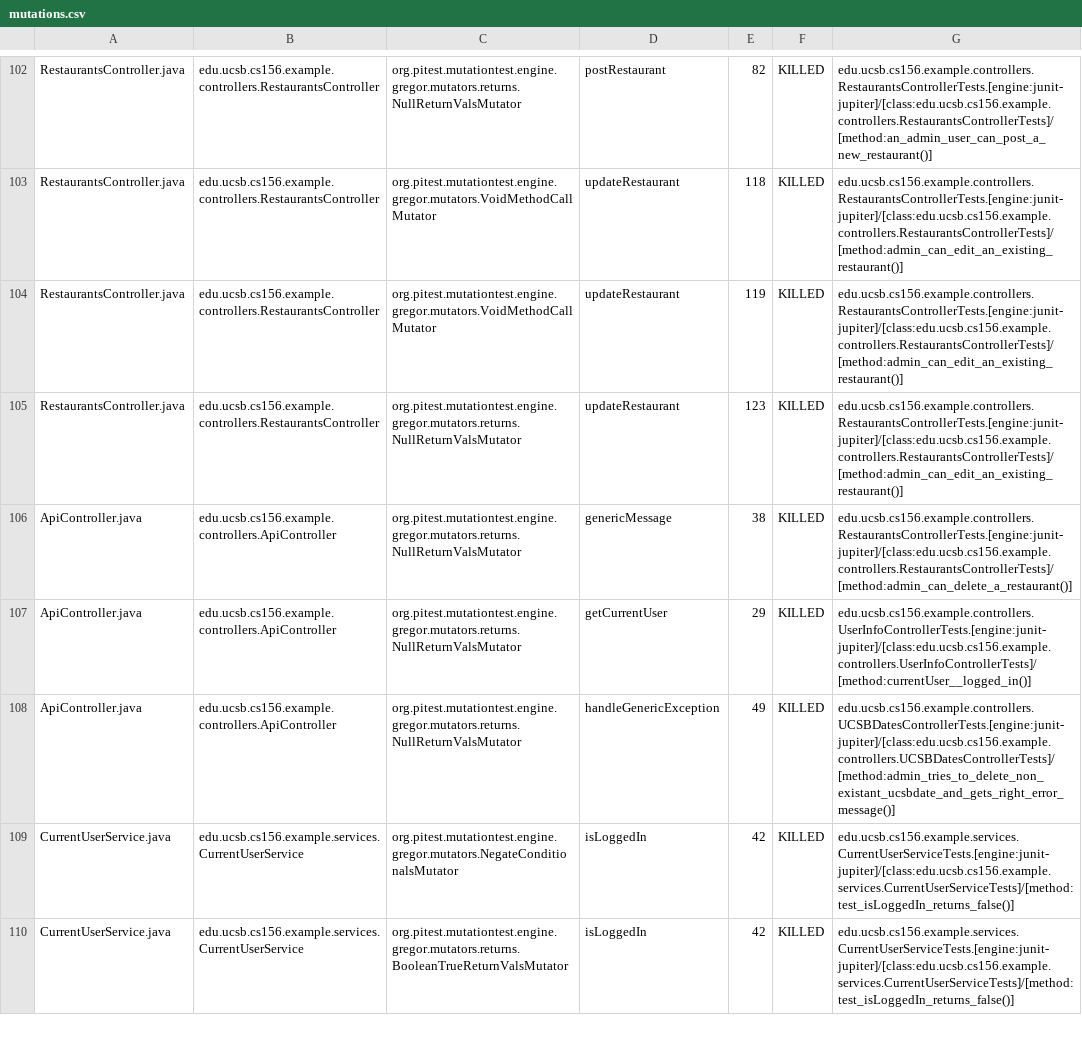
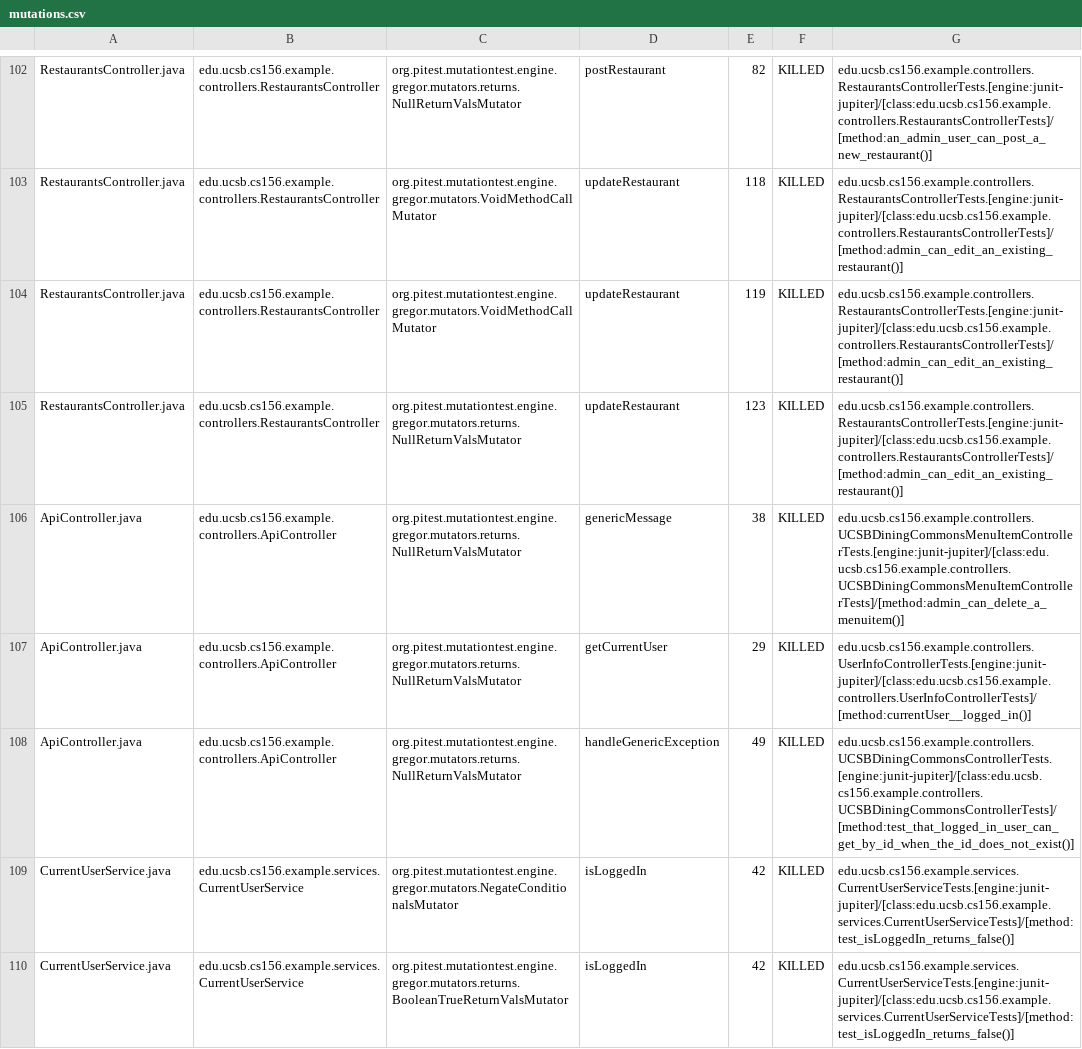
Before and after one commit to ucsb-cs156-s24/team03-s24-4pm-5, a CSV file: prs/107/pitest/mutations.csv, drawn as a sheet; only a part is shown, gaps mark what is left out.

Commit message:
Deploying to gh-pages from @ ucsb-cs156-s24/team03-s24-4pm-5@528eff6252d76d462deb8af7f66889944d6f7995 🚀

```diff
--- a/prs/107/pitest/mutations.csv
+++ b/prs/107/pitest/mutations.csv
@@ -105,5 +105,5 @@ RestaurantsController.java,edu.ucsb.cs156.example.controllers.RestaurantsControl
 RestaurantsController.java,edu.ucsb.cs156.example.controllers.RestaurantsController,org.pitest.mutationtest.engine.gregor.mutators.returns.NullReturnValsMutator,updateRestaurant,123,KILLED,edu.ucsb.cs156.example.controllers.RestaurantsControllerTests.[engine:junit-jupiter]/[class:edu.ucsb.cs156.example.controllers.RestaurantsControllerTests]/[method:admin_can_edit_an_existing_restaurant()]
-ApiController.java,edu.ucsb.cs156.example.controllers.ApiController,org.pitest.mutationtest.engine.gregor.mutators.returns.NullReturnValsMutator,genericMessage,38,KILLED,edu.ucsb.cs156.example.controllers.RestaurantsControllerTests.[engine:junit-jupiter]/[class:edu.ucsb.cs156.example.controllers.RestaurantsControllerTests]/[method:admin_can_delete_a_restaurant()]
+ApiController.java,edu.ucsb.cs156.example.controllers.ApiController,org.pitest.mutationtest.engine.gregor.mutators.returns.NullReturnValsMutator,genericMessage,38,KILLED,edu.ucsb.cs156.example.controllers.UCSBDiningCommonsMenuItemControllerTests.[engine:junit-jupiter]/[class:edu.ucsb.cs156.example.controllers.UCSBDiningCommonsMenuItemControllerTests]/[method:admin_can_delete_a_menuitem()]
 ApiController.java,edu.ucsb.cs156.example.controllers.ApiController,org.pitest.mutationtest.engine.gregor.mutators.returns.NullReturnValsMutator,getCurrentUser,29,KILLED,edu.ucsb.cs156.example.controllers.UserInfoControllerTests.[engine:junit-jupiter]/[class:edu.ucsb.cs156.example.controllers.UserInfoControllerTests]/[method:currentUser__logged_in()]
-ApiController.java,edu.ucsb.cs156.example.controllers.ApiController,org.pitest.mutationtest.engine.gregor.mutators.returns.NullReturnValsMutator,handleGenericException,49,KILLED,edu.ucsb.cs156.example.controllers.UCSBDatesControllerTests.[engine:junit-jupiter]/[class:edu.ucsb.cs156.example.controllers.UCSBDatesControllerTests]/[method:admin_tries_to_delete_non_existant_ucsbdate_and_gets_right_error_message()]
+ApiController.java,edu.ucsb.cs156.example.controllers.ApiController,org.pitest.mutationtest.engine.gregor.mutators.returns.NullReturnValsMutator,handleGenericException,49,KILLED,edu.ucsb.cs156.example.controllers.UCSBDiningCommonsControllerTests.[engine:junit-jupiter]/[class:edu.ucsb.cs156.example.controllers.UCSBDiningCommonsControllerTests]/[method:test_that_logged_in_user_can_get_by_id_when_the_id_does_not_exist()]
 CurrentUserService.java,edu.ucsb.cs156.example.services.CurrentUserService,org.pitest.mutationtest.engine.gregor.mutators.NegateConditionalsMutator,isLoggedIn,42,KILLED,edu.ucsb.cs156.example.services.CurrentUserServiceTests.[engine:junit-jupiter]/[class:edu.ucsb.cs156.example.services.CurrentUserServiceTests]/[method:test_isLoggedIn_returns_false()]
```
Also changed, not shown: 15 other files.
